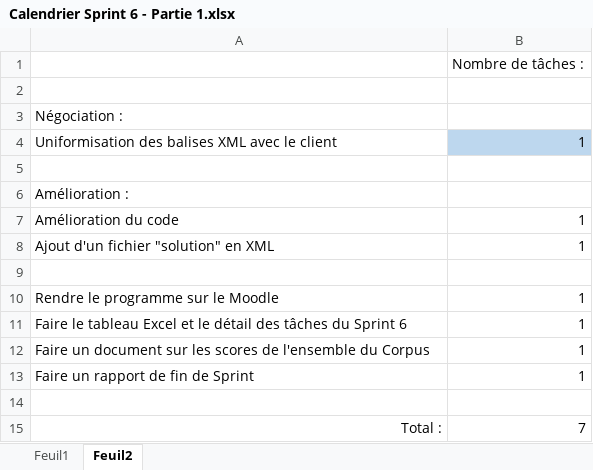
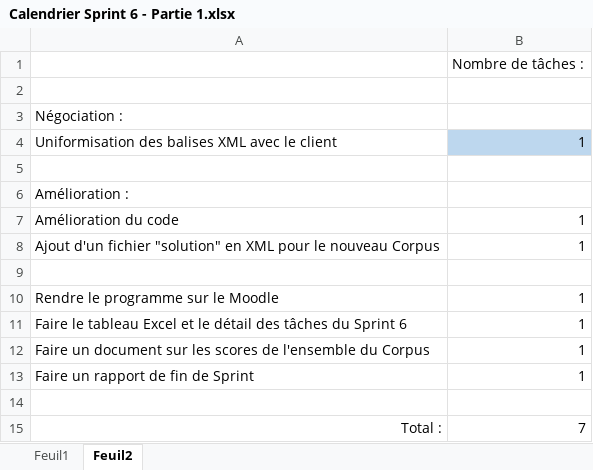
Before and after one commit to BMaurice56/Parser, an Excel workbook: Artéfacts/Artéfacts Sprint 6/Calendrier Sprint 6 - Partie 1.xlsx, sheet Feuil2, drawn as a sheet; values as stored, in another font and other column widths than the file's, no borders; the diff names each change by its address in the sheet, - before the commit and + after, or states it on an @@ line.

Commit message:
MAJ Calendrier et détail des tâches

```diff
--- a/Artéfacts/Artéfacts Sprint 6/Calendrier Sprint 6 - Partie 1.xlsx (sheet Feuil2)
+++ b/Artéfacts/Artéfacts Sprint 6/Calendrier Sprint 6 - Partie 1.xlsx (sheet Feuil2)
-A8: …en XML
+A8: …en XML pour le nouveau Corpus
```
Also changed, not shown: 1 other file.
